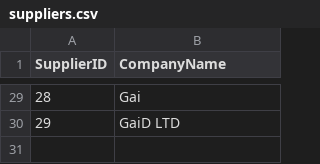
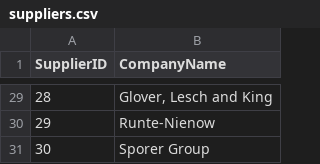
Before and after one commit to RamKedem/Datasets, a CSV file: suppliers.csv, drawn as a sheet; only a part is shown, gaps mark what is left out; the diff covers the shown part only.

```diff
--- a/suppliers.csv
+++ b/suppliers.csv
@@ -29,2 +29,3 @@ SupplierID,CompanyName
-28,Gai
-29,GaiD LTD
+28,"Glover, Lesch and King"
+29,Runte-Nienow
+30,Sporer Group
```
Also changed, not shown: 27 edited cells elsewhere in this file.
